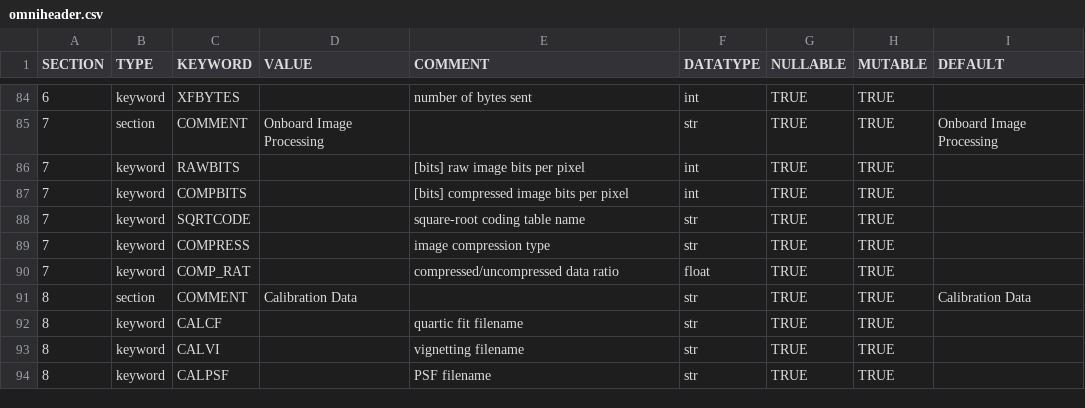
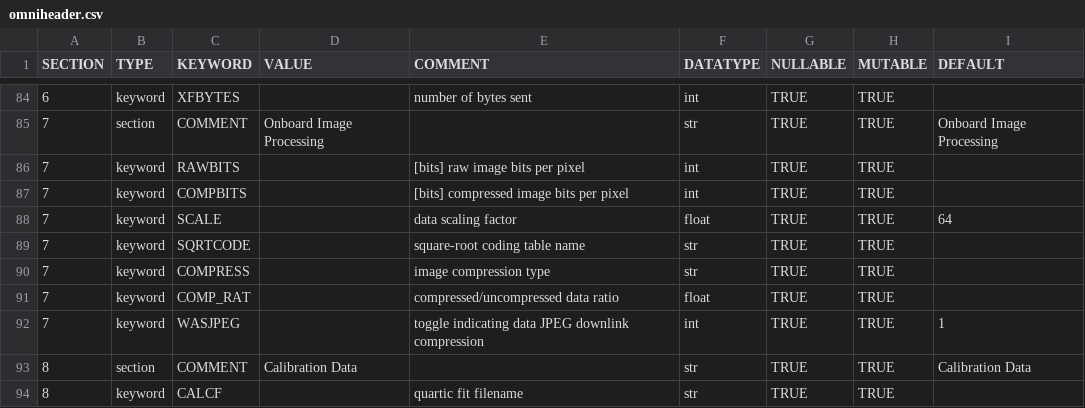
Before and after one commit to raphael-attie/punchbowl, a CSV file: punchbowl/data/data/omniheader.csv, drawn as a sheet; only a part is shown, gaps mark what is left out; the shorter side is filled out with more unchanged rows.

Commit message:
Descaling data (#418)
* adds jpeg/scaling keywords to metadata

* adds scaling factor to sqrt decoding

* Update CHANGELOG.md

---------

Co-authored-by: Marcus Hughes <hughes.jmb@gmail.com>

```diff
--- a/punchbowl/data/data/omniheader.csv
+++ b/punchbowl/data/data/omniheader.csv
@@ -87,2 +87,3 @@ SECTION,TYPE,KEYWORD,VALUE,COMMENT,DATATYPE,NULLABLE,MUTABLE,DEFAULT
 7,keyword,COMPBITS,,[bits] compressed image bits per pixel,int,TRUE,TRUE,
+7,keyword,SCALE,,data scaling factor,float,TRUE,TRUE,64
 7,keyword,SQRTCODE,,square-root coding table name,str,TRUE,TRUE,
@@ -90,2 +91,3 @@ SECTION,TYPE,KEYWORD,VALUE,COMMENT,DATATYPE,NULLABLE,MUTABLE,DEFAULT
 7,keyword,COMP_RAT,,compressed/uncompressed data ratio,float,TRUE,TRUE,
+7,keyword,WASJPEG,,toggle indicating data JPEG downlink compression,int,TRUE,TRUE,1
 8,section,COMMENT,Calibration Data,,str,TRUE,TRUE,Calibration Data
```
Also changed, not shown: 3 other files.
